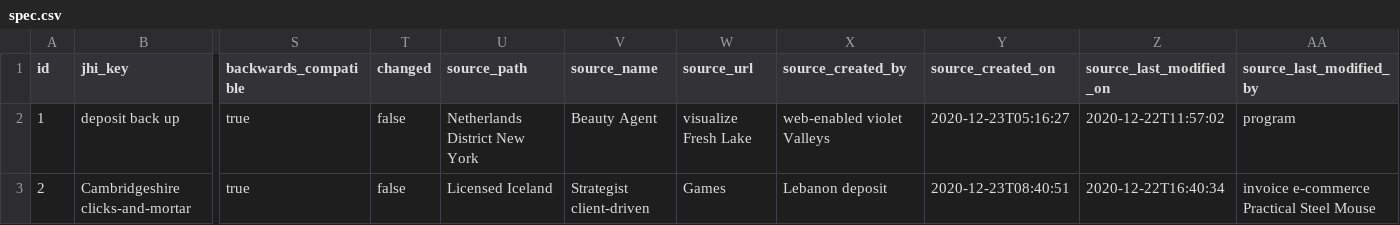
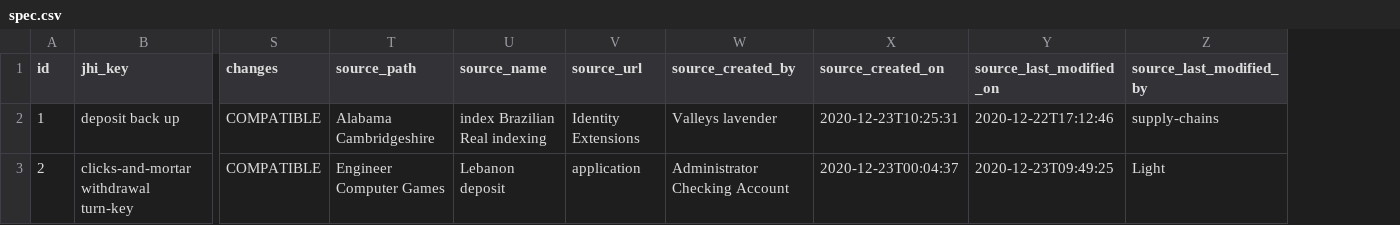
Before and after one commit to Backbase/boat-bay, a CSV file: boat-bay-server/src/main/resources/config/liquibase/fake-data/spec.csv, drawn as a sheet; only a part is shown, gaps mark what is left out; removed rows and columns are numbered as before the commit, all else as after; the diff covers the shown part only; the diff names each change by its address in the sheet, - before the commit and + after, or states it on an @@ line.

```diff
--- a/boat-bay-server/src/main/resources/config/liquibase/fake-data/spec.csv
+++ b/boat-bay-server/src/main/resources/config/liquibase/fake-data/spec.csv
-column S (backwards_compatible), rows 2-3: true | true
-column T (changed), rows 2-3: false | false
+column S (changes), rows 2-3: COMPATIBLE | COMPATIBLE
-T2 (source_path): Netherlands District New York
+T2 (source_path): Alabama Cambridgeshire
-U2 (source_name): Beauty Agent
+U2 (source_name): index Brazilian Real indexing
-V2 (source_url): visualize Fresh Lake
+V2 (source_url): Identity Extensions
-W2 (source_created_by): web-enabled violet Valleys
+W2 (source_created_by): Valleys lavender
-X2 (source_created_on): 2020-12-23T05:16:27
+X2 (source_created_on): 2020-12-23T10:25:31
-Y2 (source_last_modified_on): 2020-12-22T11:57:02
+Y2 (source_last_modified_on): 2020-12-22T17:12:46
-Z2 (source_last_modified_by): program
+Z2 (source_last_modified_by): supply-chains
-B3 (jhi_key): Cambridgeshire clicks-and-mortar
+B3 (jhi_key): clicks-and-mortar withdrawal turn-key
-T3 (source_path): Licensed Iceland
+T3 (source_path): Engineer Computer Games
-U3 (source_name): Strategist client-driven
+U3 (source_name): Lebanon deposit
-V3 (source_url): Games
+V3 (source_url): application
-W3 (source_created_by): Lebanon deposit
+W3 (source_created_by): Administrator Checking Account
-X3 (source_created_on): 2020-12-23T08:40:51
+X3 (source_created_on): 2020-12-23T00:04:37
-Y3 (source_last_modified_on): 2020-12-22T16:40:34
+Y3 (source_last_modified_on): 2020-12-23T09:49:25
-Z3 (source_last_modified_by): invoice e-commerce Practical Steel Mouse
+Z3 (source_last_modified_by): Light
```
Also changed, not shown: 149 edited cells elsewhere in this file, boat-bay-server/src/main/resources/config/liquibase/fake-data/source.csv, 40 other files.
